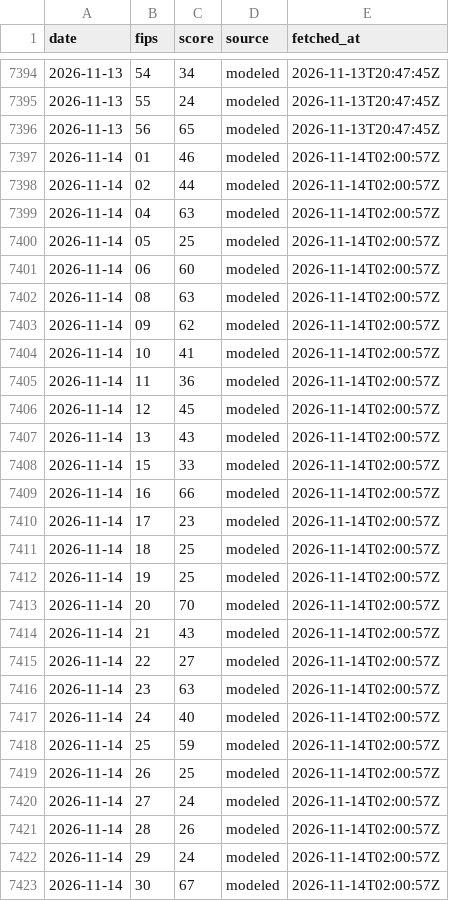
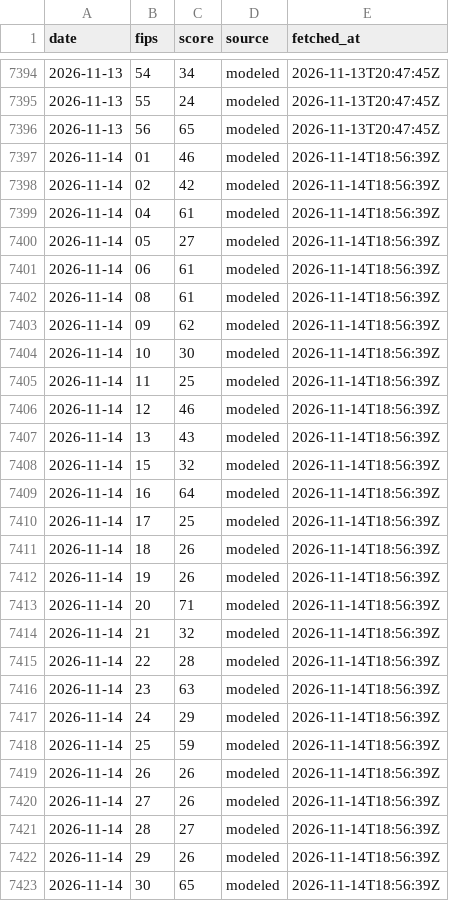
Before and after one commit to vijay-sachdeva/us-ai-infra, a CSV file: data/history/siting.csv, drawn as a sheet; only a part is shown, gaps mark what is left out; the diff covers the shown part only.

```diff
--- a/data/history/siting.csv
+++ b/data/history/siting.csv
@@ -7396,28 +7396,28 @@ date,fips,score,source,fetched_at
 2026-11-13,56,65,modeled,2026-11-13T20:47:45Z
-2026-11-14,01,46,modeled,2026-11-14T02:00:57Z
-2026-11-14,02,44,modeled,2026-11-14T02:00:57Z
-2026-11-14,04,63,modeled,2026-11-14T02:00:57Z
-2026-11-14,05,25,modeled,2026-11-14T02:00:57Z
-2026-11-14,06,60,modeled,2026-11-14T02:00:57Z
-2026-11-14,08,63,modeled,2026-11-14T02:00:57Z
-2026-11-14,09,62,modeled,2026-11-14T02:00:57Z
-2026-11-14,10,41,modeled,2026-11-14T02:00:57Z
-2026-11-14,11,36,modeled,2026-11-14T02:00:57Z
-2026-11-14,12,45,modeled,2026-11-14T02:00:57Z
-2026-11-14,13,43,modeled,2026-11-14T02:00:57Z
-2026-11-14,15,33,modeled,2026-11-14T02:00:57Z
-2026-11-14,16,66,modeled,2026-11-14T02:00:57Z
-2026-11-14,17,23,modeled,2026-11-14T02:00:57Z
-2026-11-14,18,25,modeled,2026-11-14T02:00:57Z
-2026-11-14,19,25,modeled,2026-11-14T02:00:57Z
-2026-11-14,20,70,modeled,2026-11-14T02:00:57Z
-2026-11-14,21,43,modeled,2026-11-14T02:00:57Z
-2026-11-14,22,27,modeled,2026-11-14T02:00:57Z
-2026-11-14,23,63,modeled,2026-11-14T02:00:57Z
-2026-11-14,24,40,modeled,2026-11-14T02:00:57Z
-2026-11-14,25,59,modeled,2026-11-14T02:00:57Z
-2026-11-14,26,25,modeled,2026-11-14T02:00:57Z
-2026-11-14,27,24,modeled,2026-11-14T02:00:57Z
-2026-11-14,28,26,modeled,2026-11-14T02:00:57Z
-2026-11-14,29,24,modeled,2026-11-14T02:00:57Z
-2026-11-14,30,67,modeled,2026-11-14T02:00:57Z
+2026-11-14,01,46,modeled,2026-11-14T18:56:39Z
+2026-11-14,02,42,modeled,2026-11-14T18:56:39Z
+2026-11-14,04,61,modeled,2026-11-14T18:56:39Z
+2026-11-14,05,27,modeled,2026-11-14T18:56:39Z
+2026-11-14,06,61,modeled,2026-11-14T18:56:39Z
+2026-11-14,08,61,modeled,2026-11-14T18:56:39Z
+2026-11-14,09,62,modeled,2026-11-14T18:56:39Z
+2026-11-14,10,30,modeled,2026-11-14T18:56:39Z
+2026-11-14,11,25,modeled,2026-11-14T18:56:39Z
+2026-11-14,12,46,modeled,2026-11-14T18:56:39Z
+2026-11-14,13,43,modeled,2026-11-14T18:56:39Z
+2026-11-14,15,32,modeled,2026-11-14T18:56:39Z
+2026-11-14,16,64,modeled,2026-11-14T18:56:39Z
+2026-11-14,17,25,modeled,2026-11-14T18:56:39Z
+2026-11-14,18,26,modeled,2026-11-14T18:56:39Z
+2026-11-14,19,26,modeled,2026-11-14T18:56:39Z
+2026-11-14,20,71,modeled,2026-11-14T18:56:39Z
+2026-11-14,21,32,modeled,2026-11-14T18:56:39Z
+2026-11-14,22,28,modeled,2026-11-14T18:56:39Z
+2026-11-14,23,63,modeled,2026-11-14T18:56:39Z
+2026-11-14,24,29,modeled,2026-11-14T18:56:39Z
+2026-11-14,25,59,modeled,2026-11-14T18:56:39Z
+2026-11-14,26,26,modeled,2026-11-14T18:56:39Z
+2026-11-14,27,26,modeled,2026-11-14T18:56:39Z
+2026-11-14,28,27,modeled,2026-11-14T18:56:39Z
+2026-11-14,29,26,modeled,2026-11-14T18:56:39Z
+2026-11-14,30,65,modeled,2026-11-14T18:56:39Z
```
Also changed, not shown: 42 edited cells elsewhere in this file, data/history/gpu_prices.csv, data/history/grid.csv, 9 other files.
